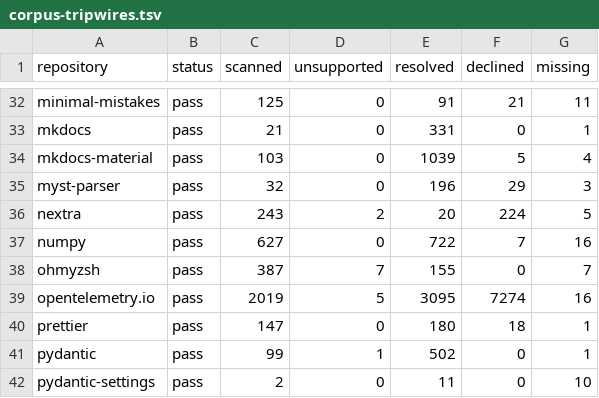
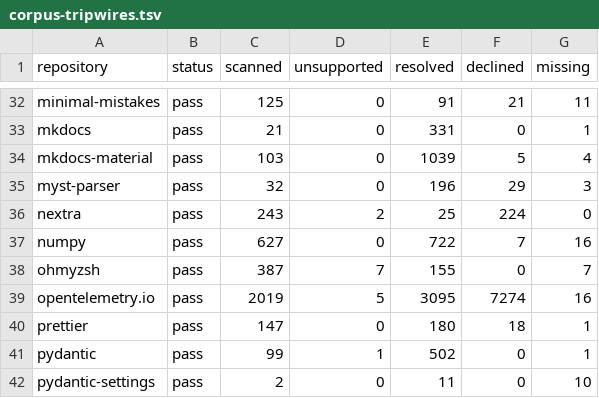
Before and after one commit to HardMax71/amiss, a TSV file: scripts/corpus-tripwires.tsv, drawn as a sheet; only a part is shown, gaps mark what is left out.

Commit message:
fix: read a Next.js app page's links from the route it is served at
The Next.js app router serves `app/docs/guide/page.mdx` at `/docs/guide`,
with no trailing slash, so a relative link in it resolves in the browser
from `/docs/` and names the target route's `page.mdx`. Amiss read it from
the page's own directory, one level too deep: all five missing targets in
nextra were false, and links broken on the site resolved. A `nextjs-app`
router rule, declared by next.config.*, now anchors such a link at the
page directory's parent and names the route's page file, while an image,
which the MDX loader imports beside the file, keeps the file's directory.

```diff
--- a/scripts/corpus-tripwires.tsv
+++ b/scripts/corpus-tripwires.tsv
@@ -35,3 +35,3 @@ mkdocs-material	pass	103	0	1039	5	4
 myst-parser	pass	32	0	196	29	3
-nextra	pass	243	2	20	224	5
+nextra	pass	243	2	25	224	0
 numpy	pass	627	0	722	7	16
```
Also changed, not shown: 4 other files.
